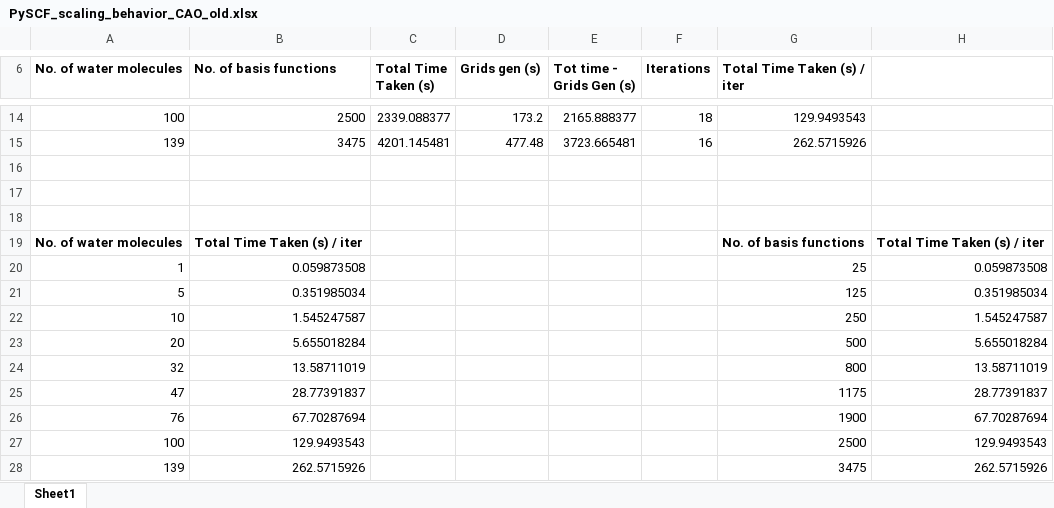
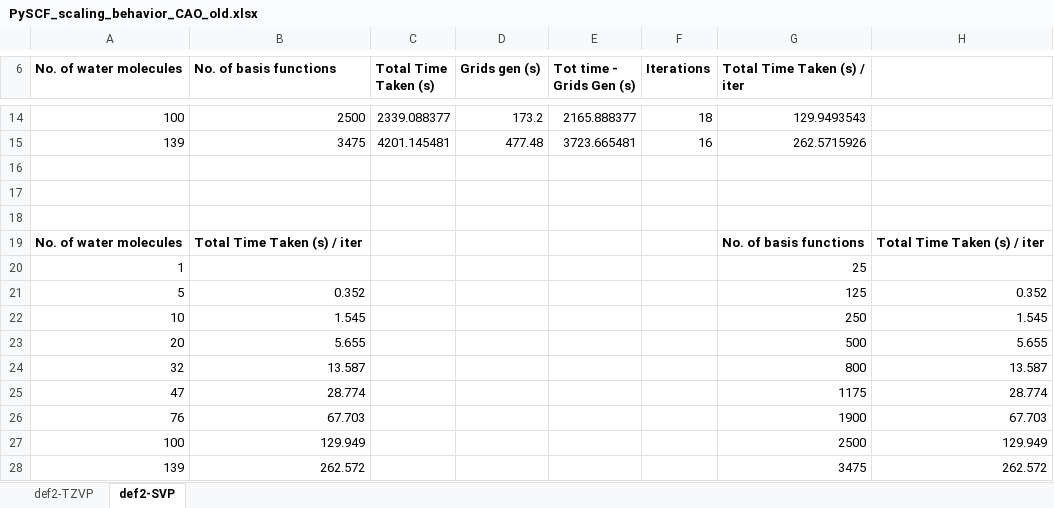
Before and after one commit to manassharma07/PyFock, an Excel workbook: benchmarks_tests/FINAL_Benchmarks_for_paper/PySCF_scaling_behavior_CAO_old.xlsx, sheet def2-SVP, drawn as a sheet; only a part is shown, gaps mark what is left out; values as stored, in another font and other column widths than the file's, no borders; charts and pictures not drawn; the diff names each change by its address in the sheet, - before the commit and + after, or states it on an @@ line.

```diff
--- a/benchmarks_tests/FINAL_Benchmarks_for_paper/PySCF_scaling_behavior_CAO_old.xlsx (sheet def2-SVP)
+++ b/benchmarks_tests/FINAL_Benchmarks_for_paper/PySCF_scaling_behavior_CAO_old.xlsx (sheet def2-SVP)
-sheet tab: Sheet1
+sheet tab: def2-SVP
+sheet tab: def2-TZVP
-B20 (No. of basis functions): 0.059873508
+B20 (No. of basis functions): (empty)
-H20: 0.059873508
+H20: (empty)
-B21 (No. of basis functions): 0.351985034
+B21 (No. of basis functions): 0.352
-H21: 0.351985034
+H21: 0.352
-B22 (No. of basis functions): 1.545247587
+B22 (No. of basis functions): 1.545
-H22: 1.545247587
+H22: 1.545
-B23 (No. of basis functions): 5.655018284
+B23 (No. of basis functions): 5.655
-H23: 5.655018284
+H23: 5.655
-B24 (No. of basis functions): 13.58711019
+B24 (No. of basis functions): 13.587
-H24: 13.58711019
+H24: 13.587
-B25 (No. of basis functions): 28.77391837
+B25 (No. of basis functions): 28.774
-H25: 28.77391837
+H25: 28.774
-B26 (No. of basis functions): 67.70287694
+B26 (No. of basis functions): 67.703
-H26: 67.70287694
+H26: 67.703
-B27 (No. of basis functions): 129.9493543
+B27 (No. of basis functions): 129.949
-H27: 129.9493543
+H27: 129.949
-B28 (No. of basis functions): 262.5715926
+B28 (No. of basis functions): 262.572
-H28: 262.5715926
+H28: 262.572
```
Also changed, not shown: charts or pictures, benchmarks_tests/FINAL_Benchmarks_for_paper/PyFock_scaling_behavior_GPU_CAO_old.xlsx, benchmarks_tests/FINAL_Benchmarks_for_paper/PyFock_scaling_behavior_GPU_SAO.xlsx, 20 other files.
